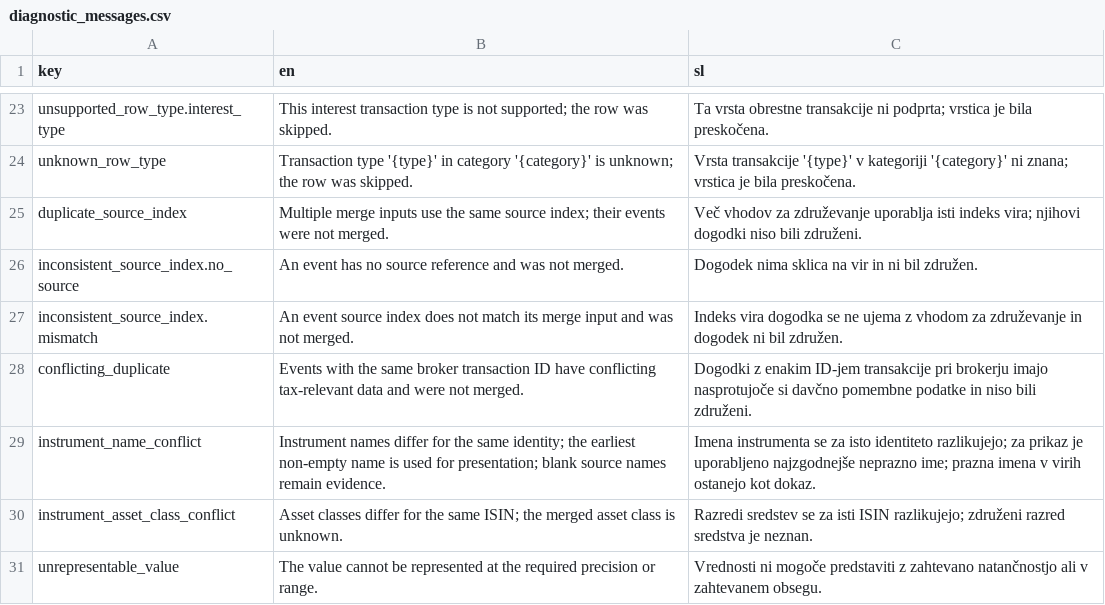
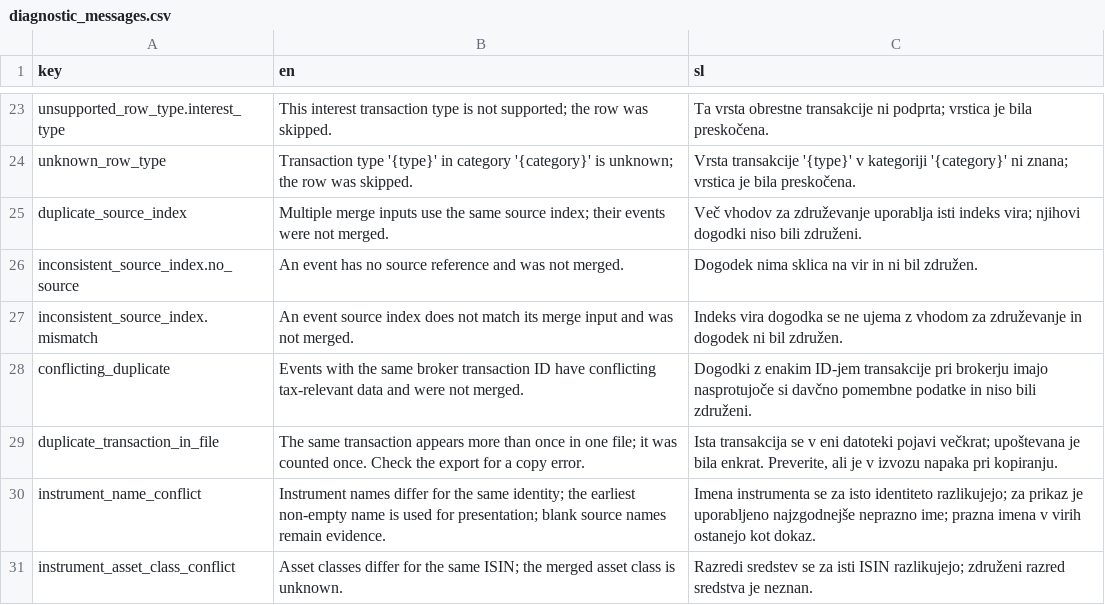
Before and after one commit to TheCodeFighter/TaxBrokerReport, a CSV file: resources/i18n/diagnostic_messages.csv, drawn as a sheet; only a part is shown, gaps mark what is left out; the shorter side is filled out with more unchanged rows; the diff names each change by its address in the sheet, - before the commit and + after, or states it on an @@ line.

Commit message:
TBR-0062: Warn when one file repeats a transaction ID (#295)

```diff
--- a/resources/i18n/diagnostic_messages.csv
+++ b/resources/i18n/diagnostic_messages.csv
+row 29: duplicate_transaction_in_file | The same transaction appears more than once in one file; it was counted once. Check the export for a copy error. | Ista transakcija se v eni datoteki pojavi večkrat; upoštevana je bila enkrat. Preverite, ali je v izvozu napaka pri kopiranju.
```
Also changed, not shown: 10 other files.
